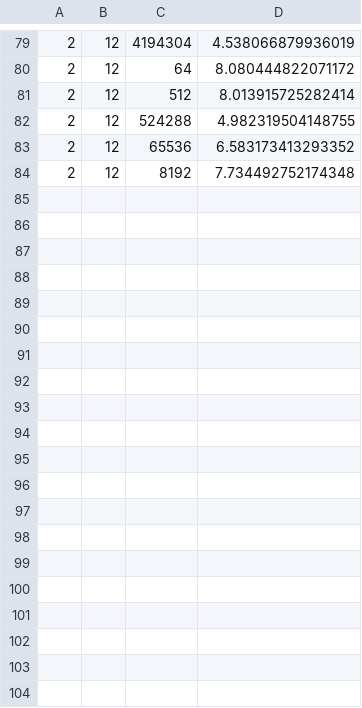
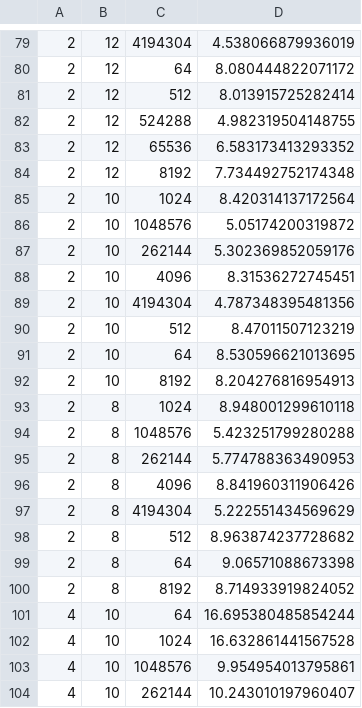
Before and after one commit to 108anup/NetMon-query-planner, a CSV file: gurobi/device_models/cpu/beluga14-prefetch/count-min-sketch.csv, drawn as a sheet; only a part is shown, gaps mark what is left out; the diff covers the shown part only; the diff names each change by its address in the sheet, - before the commit and + after, or states it on an @@ line.

```diff
--- a/gurobi/device_models/cpu/beluga14-prefetch/count-min-sketch.csv
+++ b/gurobi/device_models/cpu/beluga14-prefetch/count-min-sketch.csv
+row 85: 2 | 10 | 1024 | 8.420314137172564
+row 86: 2 | 10 | 1048576 | 5.05174200319872
+row 87: 2 | 10 | 262144 | 5.302369852059176
+row 88: 2 | 10 | 4096 | 8.31536272745451
+row 89: 2 | 10 | 4194304 | 4.787348395481356
+row 90: 2 | 10 | 512 | 8.47011507123219
+row 91: 2 | 10 | 64 | 8.530596621013695
+row 92: 2 | 10 | 8192 | 8.204276816954913
+row 93: 2 | 8 | 1024 | 8.948001299610118
+row 94: 2 | 8 | 1048576 | 5.423251799280288
+row 95: 2 | 8 | 262144 | 5.774788363490953
+row 96: 2 | 8 | 4096 | 8.841960311906426
+row 97: 2 | 8 | 4194304 | 5.222551434569629
+row 98: 2 | 8 | 512 | 8.963874237728682
+row 99: 2 | 8 | 64 | 9.06571088673398
+row 100: 2 | 8 | 8192 | 8.714933919824052
+row 101: 4 | 10 | 64 | 16.695380485854244
+row 102: 4 | 10 | 1024 | 16.632861441567528
+row 103: 4 | 10 | 1048576 | 9.954954013795861
+row 104: 4 | 10 | 262144 | 10.243010197960407
```
Also changed, not shown: 12 added rows elsewhere in this file, gurobi/device_models/cpu/beluga14-prefetch/beluga14-prefetch.csv, gurobi/device_models/cpu/beluga14-prefetch/count-sketch.csv, 25 other files.
